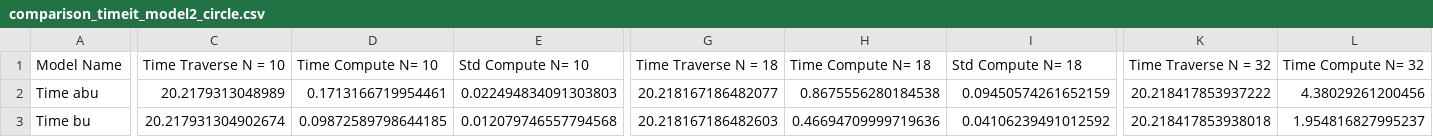
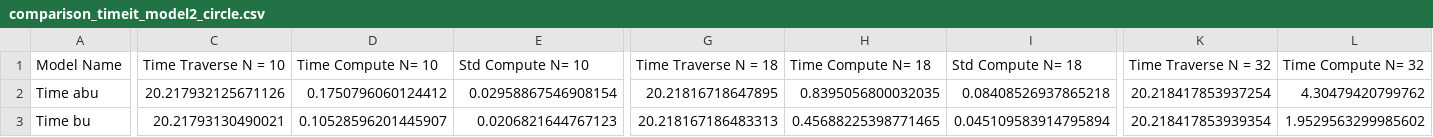
Before and after one commit to lucasfpitta/racingoptimization, a CSV file: Comparison/Results/comparison_timeit_model2_circle.csv, drawn as a sheet; only a part is shown, gaps mark what is left out; the diff covers the shown part only; the diff names each change by its address in the sheet, - before the commit and + after, or states it on an @@ line.

Commit message:
model2 eight

```diff
--- a/Comparison/Results/comparison_timeit_model2_circle.csv
+++ b/Comparison/Results/comparison_timeit_model2_circle.csv
-C2 (Time Traverse N = 10): 20.2179313048989
+C2 (Time Traverse N = 10): 20.217932125671126
-D2 (Time Compute N= 10): 0.1713166719954461
+D2 (Time Compute N= 10): 0.1750796060124412
-E2 (Std Compute N= 10): 0.022494834091303803
+E2 (Std Compute N= 10): 0.02958867546908154
-G2 (Time Traverse N = 18): 20.218167186482077
+G2 (Time Traverse N = 18): 20.21816718647895
-H2 (Time Compute N= 18): 0.8675556280184538
+H2 (Time Compute N= 18): 0.8395056800032035
-I2 (Std Compute N= 18): 0.09450574261652159
+I2 (Std Compute N= 18): 0.08408526937865218
-K2 (Time Traverse N = 32): 20.218417853937222
+K2 (Time Traverse N = 32): 20.218417853937254
-L2 (Time Compute N= 32): 4.38029261200456
+L2 (Time Compute N= 32): 4.30479420799762
-C3 (Time Traverse N = 10): 20.217931304902674
+C3 (Time Traverse N = 10): 20.21793130490021
-D3 (Time Compute N= 10): 0.09872589798644185
+D3 (Time Compute N= 10): 0.10528596201445907
-E3 (Std Compute N= 10): 0.012079746557794568
+E3 (Std Compute N= 10): 0.0206821644767123
-G3 (Time Traverse N = 18): 20.218167186482603
+G3 (Time Traverse N = 18): 20.218167186483313
-H3 (Time Compute N= 18): 0.46694709999719636
+H3 (Time Compute N= 18): 0.45688225398771465
-I3 (Std Compute N= 18): 0.04106239491012592
+I3 (Std Compute N= 18): 0.045109583914795894
-K3 (Time Traverse N = 32): 20.218417853938018
+K3 (Time Traverse N = 32): 20.218417853939354
-L3 (Time Compute N= 32): 1.954816827995237
+L3 (Time Compute N= 32): 1.9529563299985602
```
Also changed, not shown: 86 edited cells elsewhere in this file, Comparison/Results/comparison_timeit_model2_eight.csv, 1 other file.
